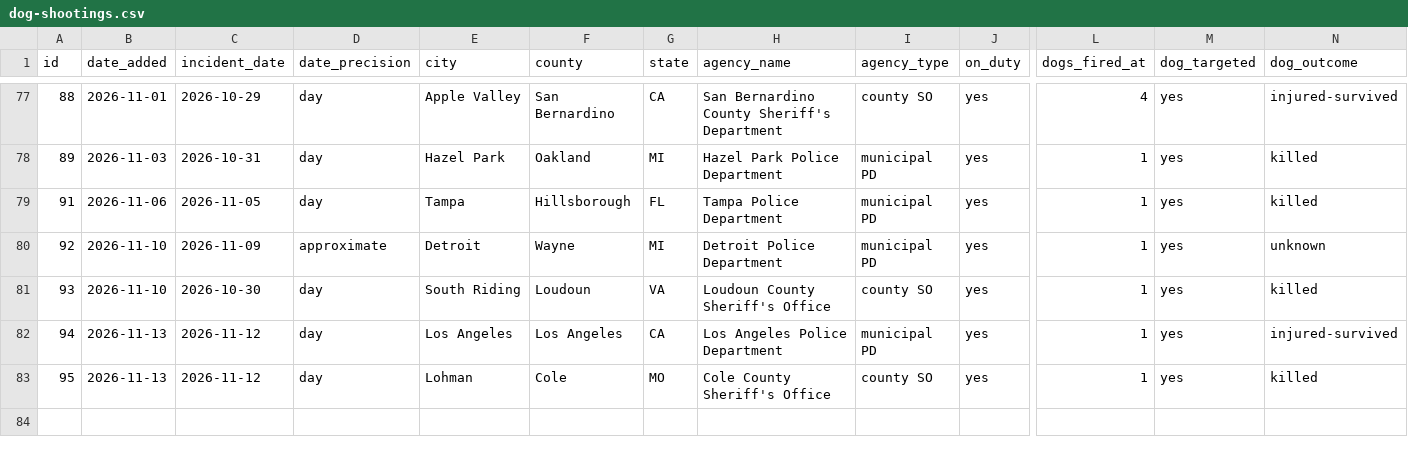
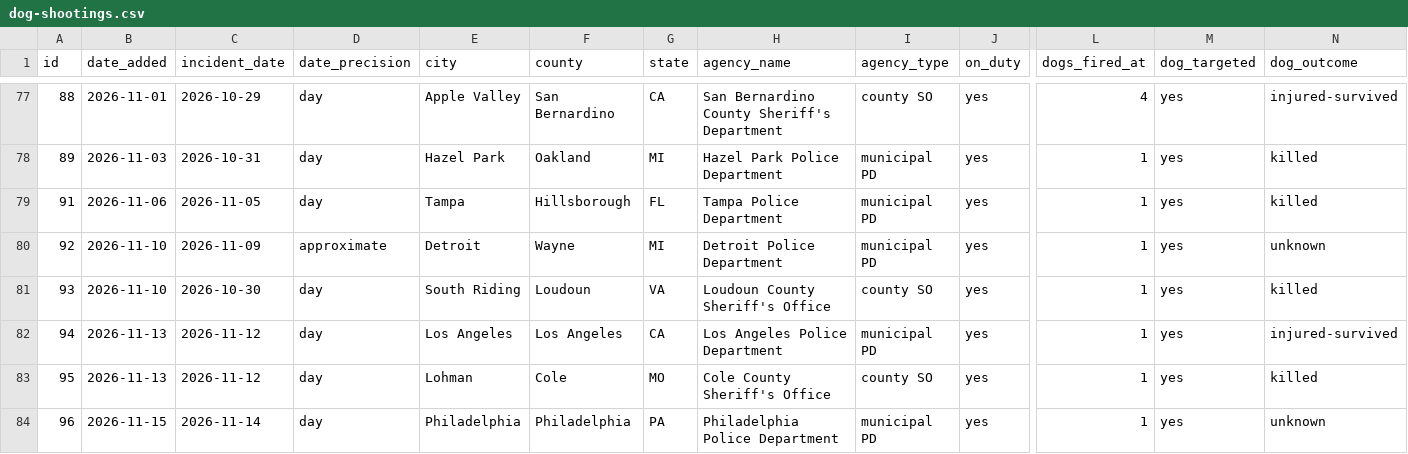
Before and after one commit to jnixy/website, a CSV file: datasets/dog-shootings.csv, drawn as a sheet; only a part is shown, gaps mark what is left out; rows hold the shown columns only; the diff names each change by its address in the sheet, - before the commit and + after, or states it on an @@ line.

```diff
--- a/datasets/dog-shootings.csv
+++ b/datasets/dog-shootings.csv
+row 84: 96 | 2026-11-15 | 2026-11-14 | day | Philadelphia | Philadelphia | PA | Philadelphia Police Department | municipal PD | yes | 1 | yes | unknown
```
Also changed, not shown: static/data/dog-shootings.csv, 2 other files.
